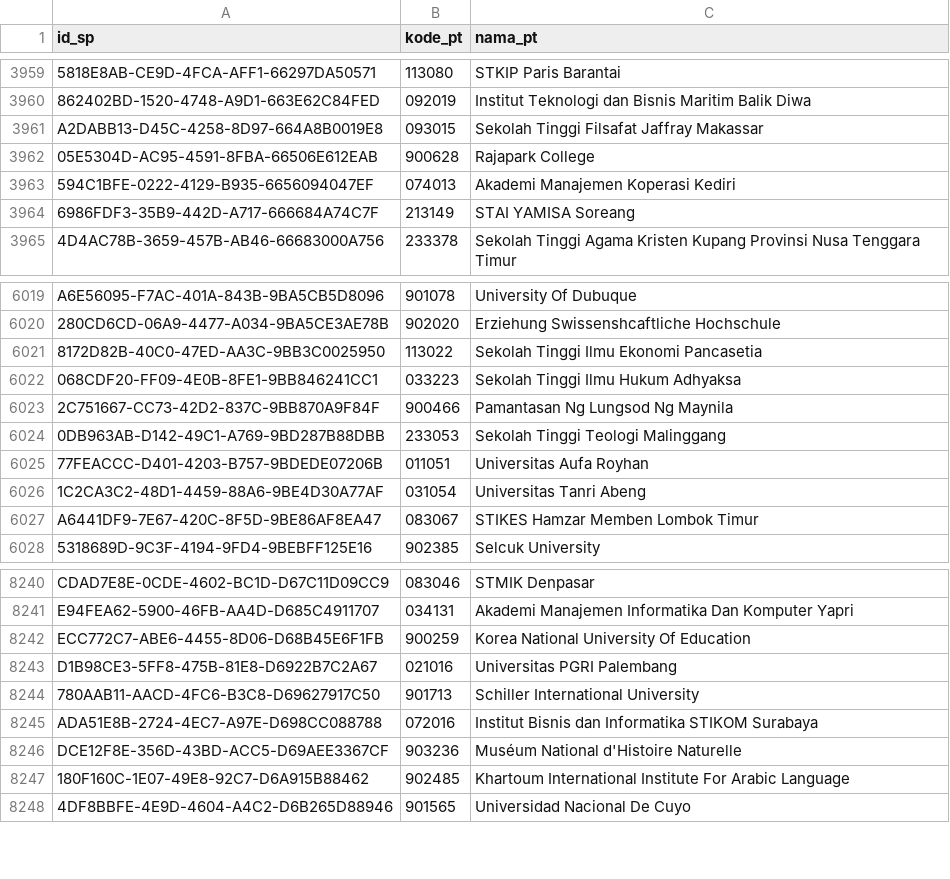
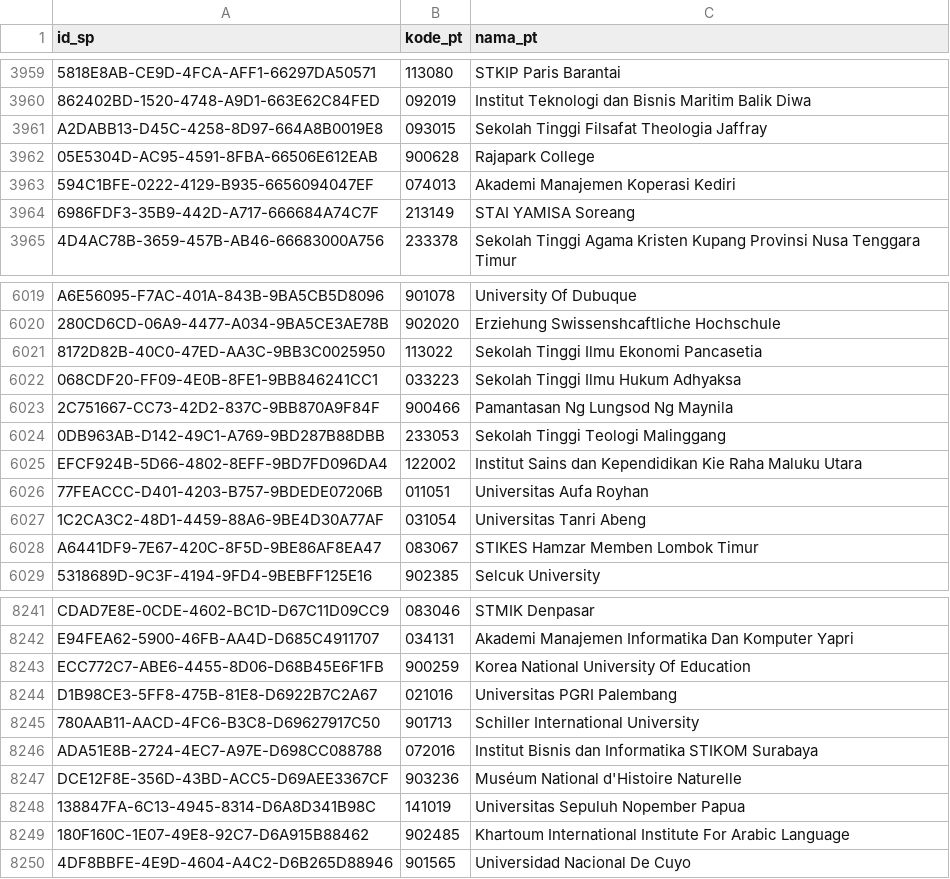
Before and after one commit to mzakiyuddin/daftar-perguruan-tinggi-indonesia, a CSV file: data/data.csv, drawn as a sheet; only a part is shown, gaps mark what is left out; the diff names each change by its address in the sheet, - before the commit and + after, or states it on an @@ line.

```diff
--- a/data/data.csv
+++ b/data/data.csv
-C3961 (nama_pt): Sekolah Tinggi Filsafat Jaffray Makassar
+C3961 (nama_pt): Sekolah Tinggi Filsafat Theologia Jaffray
+row 6025: EFCF924B-5D66-4802-8EFF-9BD7FD096DA4 | 122002 | Institut Sains dan Kependidikan Kie Raha Maluku Utara
+row 8248: 138847FA-6C13-4945-8314-D6A8D341B98C | 141019 | Universitas Sepuluh Nopember Papua
```
Also changed, not shown: 2 other files.
